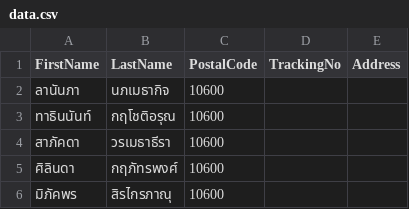
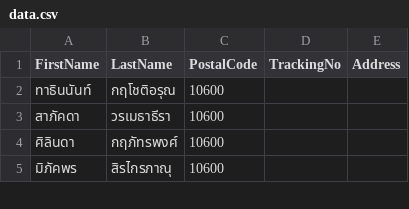
Before and after one commit to kiangDev/automate-riposted, a CSV file: data.csv, drawn as a sheet; only a part is shown.

Commit message:
update

```diff
--- a/data.csv
+++ b/data.csv
@@ -1,3 +1,2 @@
 FirstName,LastName,PostalCode,TrackingNo,Address
-ลานันภา,นภเมธากิจ,10600,,
 ทาธินนันท์,กฤโชติอรุณ,10600,,
```
